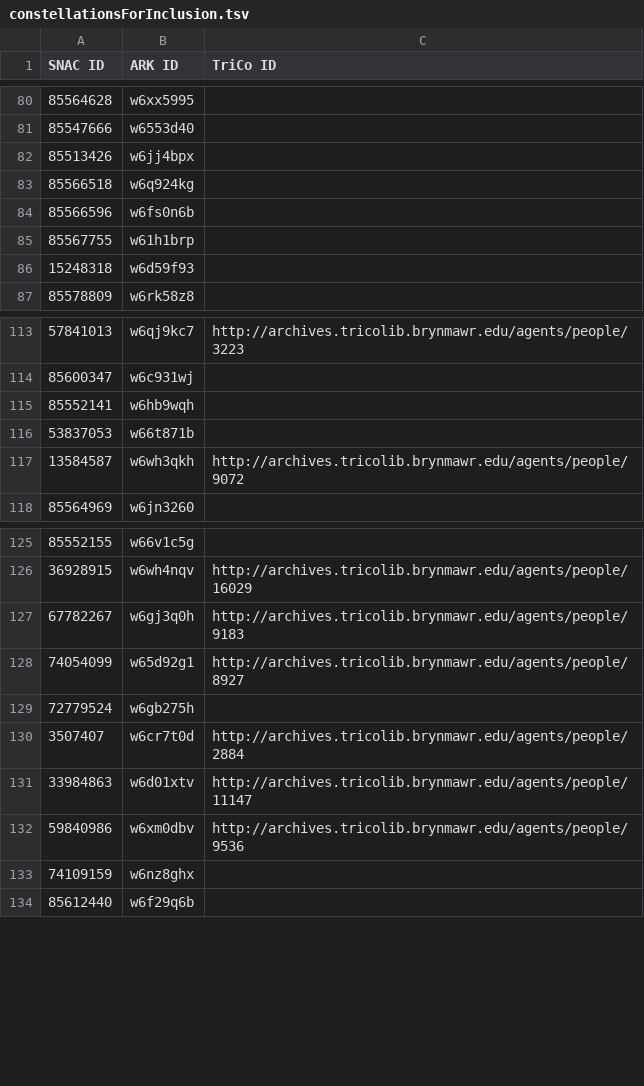
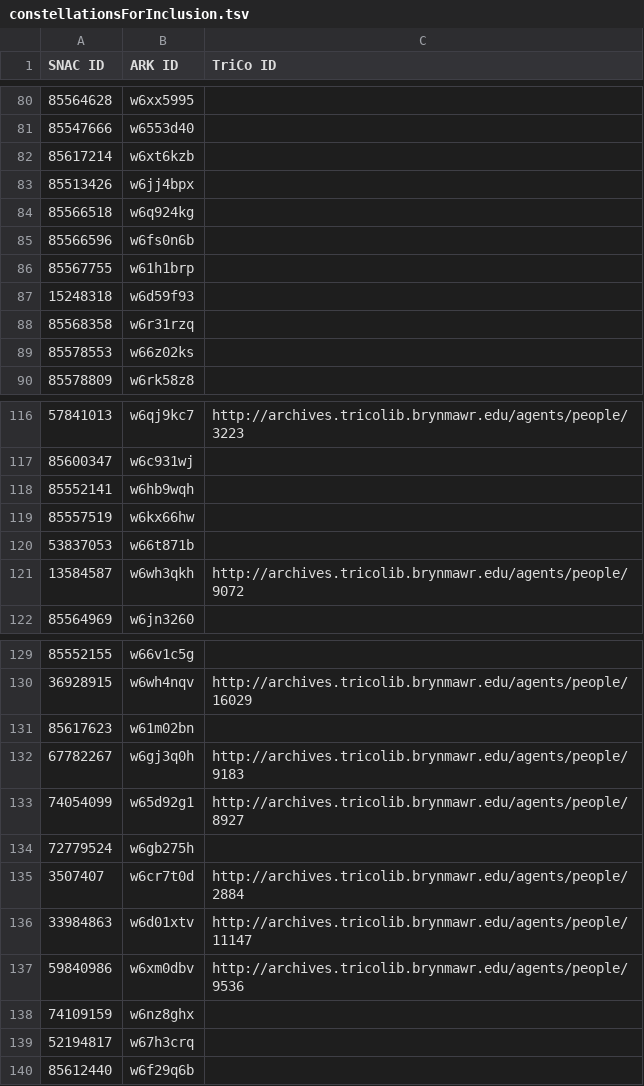
Before and after one commit to swat-ds/our-beloved-friend, a TSV file: constellationsForInclusion.tsv, drawn as a sheet; only a part is shown, gaps mark what is left out; the diff covers the shown part only.

```diff
--- a/constellationsForInclusion.tsv
+++ b/constellationsForInclusion.tsv
@@ -81,0 +82 @@ SNAC ID	ARK ID	TriCo ID
+85617214	w6xt6kzb
@@ -86,0 +88,2 @@ SNAC ID	ARK ID	TriCo ID
+85568358	w6r31rzq
+85578553	w66z02ks
@@ -115,0 +119 @@ SNAC ID	ARK ID	TriCo ID
+85557519	w6kx66hw
@@ -126,2 +130,3 @@ SNAC ID	ARK ID	TriCo ID
 36928915	w6wh4nqv	http://archives.tricolib.brynmawr.edu/agents/people/16029
+85617623	w61m02bn
 67782267	w6gj3q0h	http://archives.tricolib.brynmawr.edu/agents/people/9183
@@ -133,0 +139 @@ SNAC ID	ARK ID	TriCo ID
+52194817	w67h3crq
```
Also changed, not shown: 2 added rows and 1 edited cell elsewhere in this file, 2 other files.
